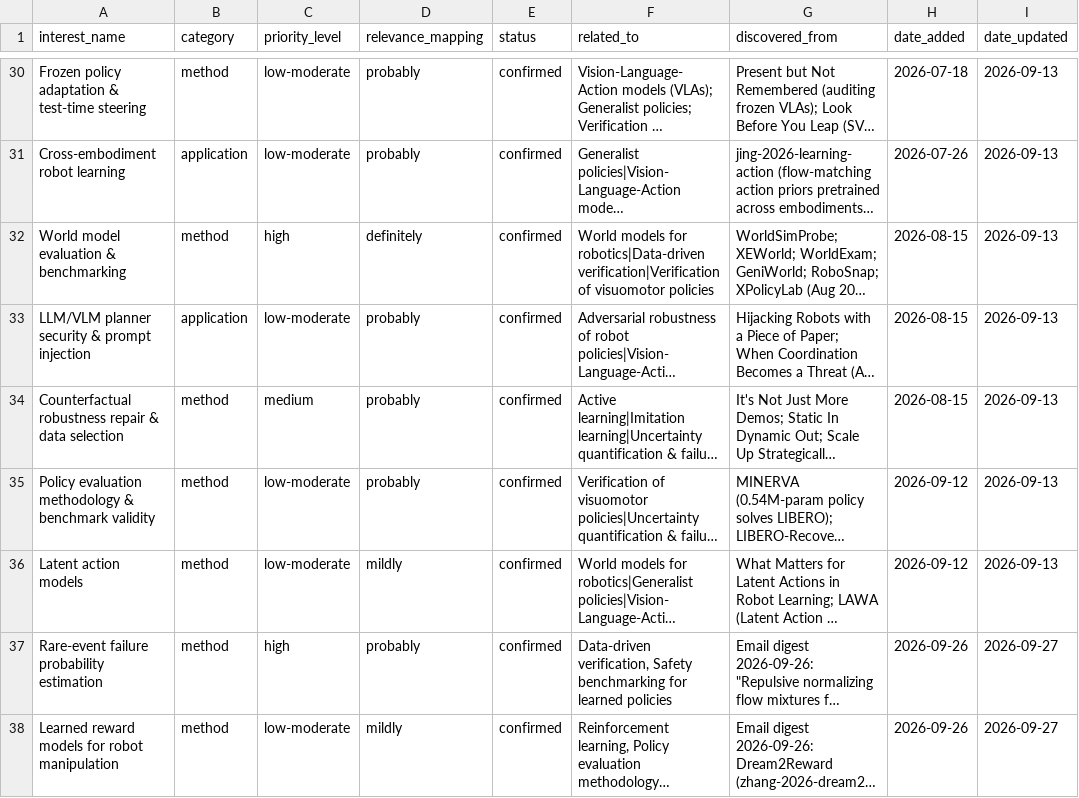
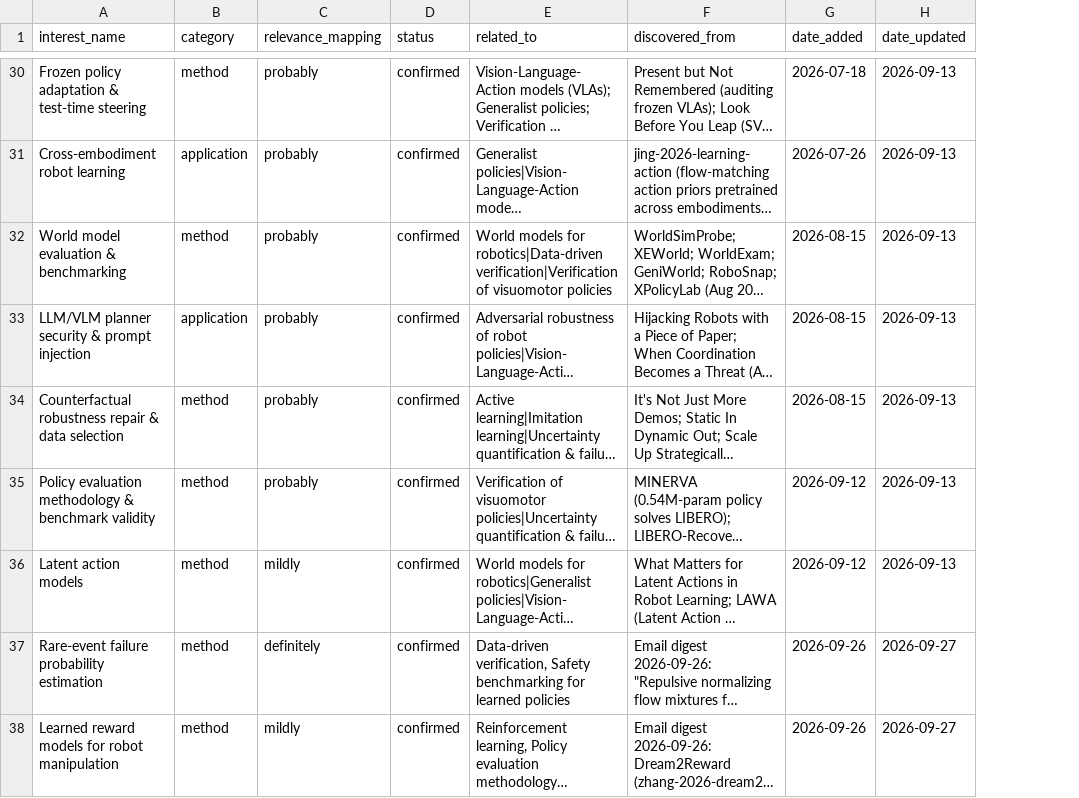
Before and after one commit to dhruvmetha/scholar-dashboard, a CSV file: interests_database.csv, drawn as a sheet; only a part is shown, gaps mark what is left out; long unchanged cells end in …; removed rows and columns are numbered as before the commit, all else as after; the diff covers the shown part only; the diff names each change by its address in the sheet, - before the commit and + after, or states it on an @@ line.

Commit message:
Scoring: match strengths on 1144 papers; interests on one scale (Core/Related/Peripheral), priority dropped

```diff
--- a/interests_database.csv
+++ b/interests_database.csv
-column C (priority_level), rows 30-38: low-moderate | low-moderate | high | low-moderate | medium | low-moderate | low-moderate | high | low-moderate
-C32 (relevance_mapping): definitely
+C32 (relevance_mapping): probably
-C37 (relevance_mapping): probably
+C37 (relevance_mapping): definitely
```
Also changed, not shown: 5 edited cells elsewhere in this file, 1 other file.
